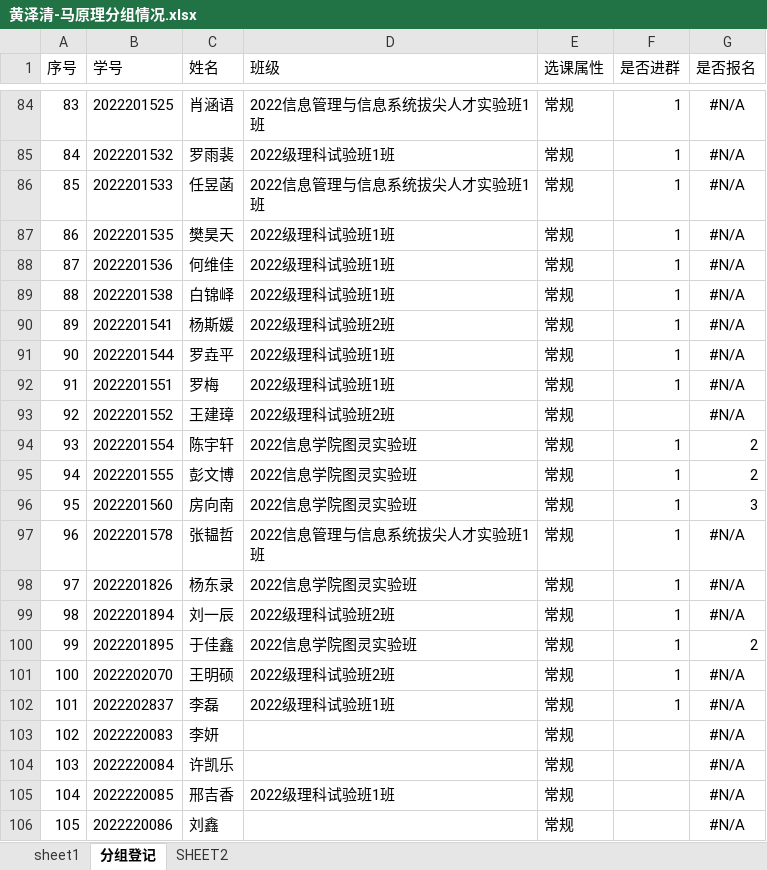
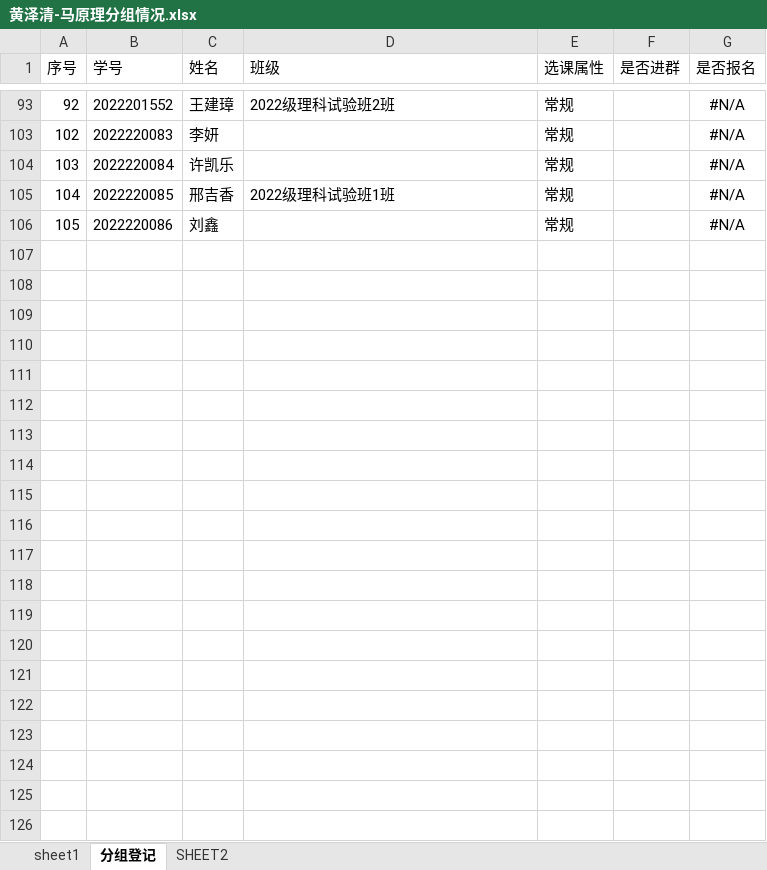
Before and after one commit to dhndzwxj/Teaching_assistant, an Excel workbook: 2023秋/黄泽清-马原理分组情况.xlsx, sheet 分组登记, drawn as a sheet; only a part is shown, gaps mark what is left out; values as stored, in another font and other column widths than the file's, no borders; the diff covers the shown part only; the diff names each change by its address in the sheet, - before the commit and + after, or states it on an @@ line.

Commit message:
'230913-21'

```diff
--- a/2023秋/黄泽清-马原理分组情况.xlsx (sheet 分组登记)
+++ b/2023秋/黄泽清-马原理分组情况.xlsx (sheet 分组登记)
-row 84: 83 | 2022201525 | 肖涵语 | 2022信息管理与信息系统拔尖人才实验班1班 | 常规 | 1 | #N/A
-row 85: 84 | 2022201532 | 罗雨裴 | 2022级理科试验班1班 | 常规 | 1 | #N/A
-row 86: 85 | 2022201533 | 任昱菡 | 2022信息管理与信息系统拔尖人才实验班1班 | 常规 | 1 | #N/A
-row 87: 86 | 2022201535 | 樊昊天 | 2022级理科试验班1班 | 常规 | 1 | #N/A
-row 88: 87 | 2022201536 | 何维佳 | 2022级理科试验班1班 | 常规 | 1 | #N/A
-row 89: 88 | 2022201538 | 白锦峄 | 2022级理科试验班1班 | 常规 | 1 | #N/A
-row 90: 89 | 2022201541 | 杨斯媛 | 2022级理科试验班2班 | 常规 | 1 | #N/A
-row 91: 90 | 2022201544 | 罗垚平 | 2022级理科试验班1班 | 常规 | 1 | #N/A
-row 92: 91 | 2022201551 | 罗梅 | 2022级理科试验班1班 | 常规 | 1 | #N/A
@@ row 94 hidden: 93 | 2022201554 | 陈宇轩 | 2022信息学院图灵实验班 | 常规 | 1 | 2 @@
@@ row 95 hidden: 94 | 2022201555 | 彭文博 | 2022信息学院图灵实验班 | 常规 | 1 | 2 @@
@@ row 96 hidden: 95 | 2022201560 | 房向南 | 2022信息学院图灵实验班 | 常规 | 1 | 3 @@
-row 97: 96 | 2022201578 | 张韫哲 | 2022信息管理与信息系统拔尖人才实验班1班 | 常规 | 1 | #N/A
-row 98: 97 | 2022201826 | 杨东录 | 2022信息学院图灵实验班 | 常规 | 1 | #N/A
-row 99: 98 | 2022201894 | 刘一辰 | 2022级理科试验班2班 | 常规 | 1 | #N/A
@@ row 100 hidden: 99 | 2022201895 | 于佳鑫 | 2022信息学院图灵实验班 | 常规 | 1 | 2 @@
-row 101: 100 | 2022202070 | 王明硕 | 2022级理科试验班2班 | 常规 | 1 | #N/A
-row 102: 101 | 2022202837 | 李磊 | 2022级理科试验班1班 | 常规 | 1 | #N/A
```
Also changed, not shown: 56 removed rows and 24 hidden or unhidden rows elsewhere in this sheet, hidden cells.
